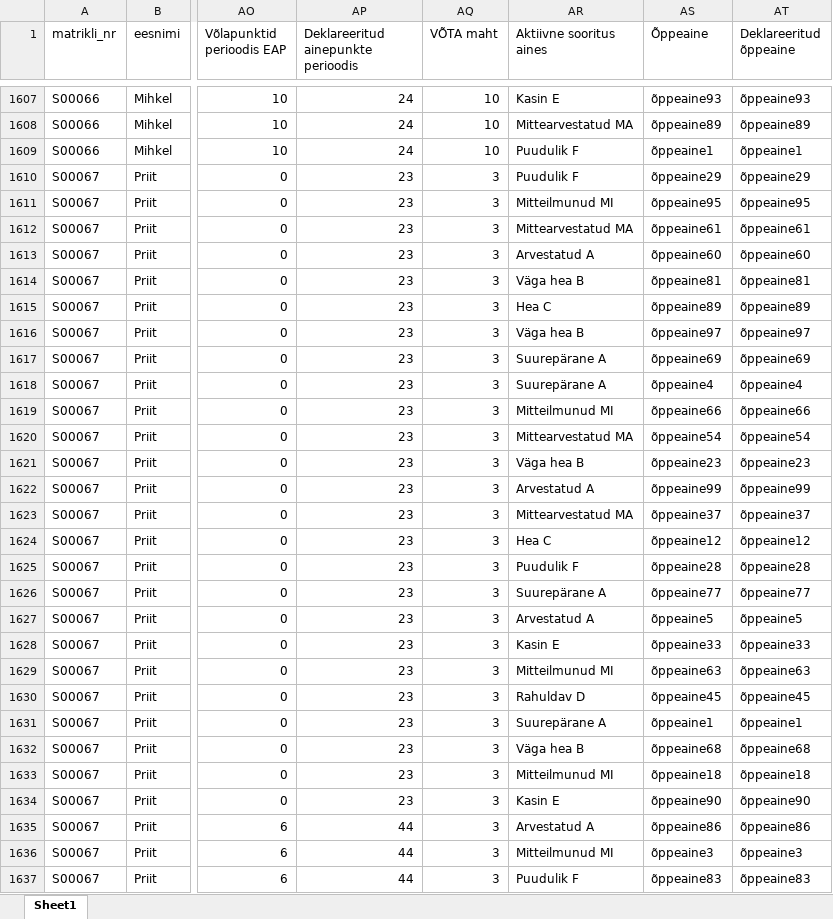
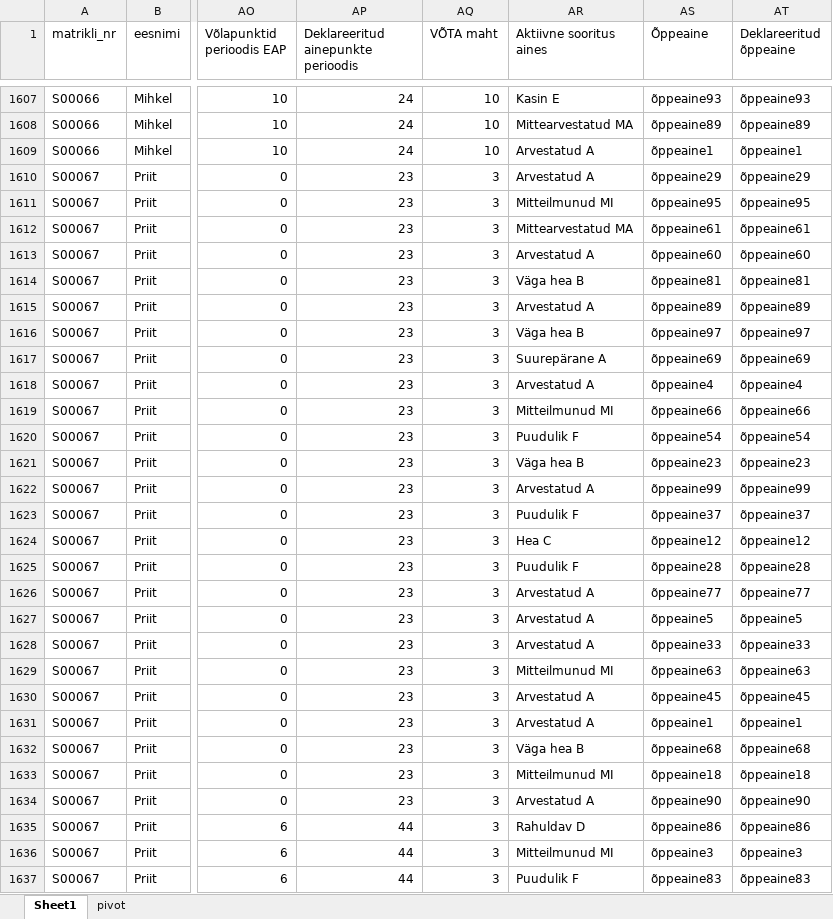
Before and after one commit to MariLiisLondon/students_analysis, an Excel workbook: StudentsDummyDataSet_20250923.xlsx, sheet Sheet1, drawn as a sheet; only a part is shown, gaps mark what is left out; values as stored, in another font and other column widths than the file's, no borders; the diff covers the shown part only; the diff names each change by its address in the sheet, - before the commit and + after, or states it on an @@ line.

Commit message:
Mari pivotia baastabel

```diff
--- a/StudentsDummyDataSet_20250923.xlsx (sheet Sheet1)
+++ b/StudentsDummyDataSet_20250923.xlsx (sheet Sheet1)
+sheet tab: pivot
-AR1609:AR1610 (Aktiivne sooritus aines): Puudulik F
+AR1609:AR1610 (Aktiivne sooritus aines): Arvestatud A
-AR1615 (Aktiivne sooritus aines): Hea C
+AR1615 (Aktiivne sooritus aines): Arvestatud A
-AR1618 (Aktiivne sooritus aines): Suurepärane A
+AR1618 (Aktiivne sooritus aines): Arvestatud A
-AR1620 (Aktiivne sooritus aines): Mittearvestatud MA
+AR1620 (Aktiivne sooritus aines): Puudulik F
-AR1623 (Aktiivne sooritus aines): Mittearvestatud MA
+AR1623 (Aktiivne sooritus aines): Puudulik F
-AR1626 (Aktiivne sooritus aines): Suurepärane A
+AR1626 (Aktiivne sooritus aines): Arvestatud A
-AR1628 (Aktiivne sooritus aines): Kasin E
+AR1628 (Aktiivne sooritus aines): Arvestatud A
-AR1630 (Aktiivne sooritus aines): Rahuldav D
+AR1630 (Aktiivne sooritus aines): Arvestatud A
-AR1631 (Aktiivne sooritus aines): Suurepärane A
+AR1631 (Aktiivne sooritus aines): Arvestatud A
-AR1634 (Aktiivne sooritus aines): Kasin E
+AR1634 (Aktiivne sooritus aines): Arvestatud A
-AR1635 (Aktiivne sooritus aines): Arvestatud A
+AR1635 (Aktiivne sooritus aines): Rahuldav D
```
Also changed, not shown: 686 edited cells elsewhere in this sheet.
